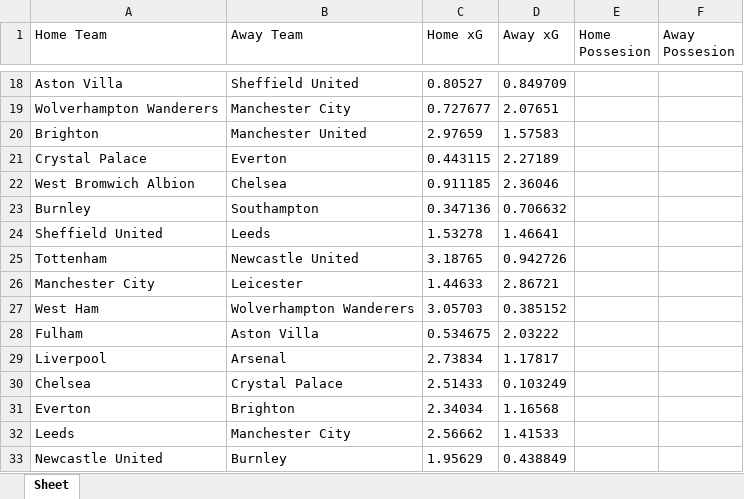
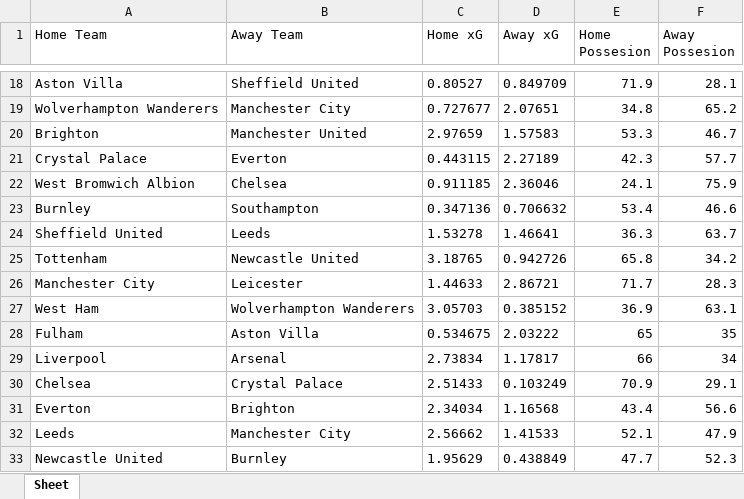
Before and after one commit to saahilp/EPLPredictor, an Excel workbook: EPLPredictorBackend/PLResults.xlsx, sheet Sheet, drawn as a sheet; only a part is shown, gaps mark what is left out; values as stored, in another font and other column widths than the file's, no borders; the diff covers the shown part only; the diff names each change by its address in the sheet, - before the commit and + after, or states it on an @@ line.

```diff
--- a/EPLPredictorBackend/PLResults.xlsx (sheet Sheet)
+++ b/EPLPredictorBackend/PLResults.xlsx (sheet Sheet)
-E18 (Home Possesion): (empty)
+E18 (Home Possesion): 71.9
-F18 (Away Possesion): (empty)
+F18 (Away Possesion): 28.1
-E19 (Home Possesion): (empty)
+E19 (Home Possesion): 34.8
-F19 (Away Possesion): (empty)
+F19 (Away Possesion): 65.2
-E20 (Home Possesion): (empty)
+E20 (Home Possesion): 53.3
-F20 (Away Possesion): (empty)
+F20 (Away Possesion): 46.7
-E21 (Home Possesion): (empty)
+E21 (Home Possesion): 42.3
-F21 (Away Possesion): (empty)
+F21 (Away Possesion): 57.7
-E22 (Home Possesion): (empty)
+E22 (Home Possesion): 24.1
-F22 (Away Possesion): (empty)
+F22 (Away Possesion): 75.9
-E23 (Home Possesion): (empty)
+E23 (Home Possesion): 53.4
-F23 (Away Possesion): (empty)
+F23 (Away Possesion): 46.6
-E24 (Home Possesion): (empty)
+E24 (Home Possesion): 36.3
-F24 (Away Possesion): (empty)
+F24 (Away Possesion): 63.7
-E25 (Home Possesion): (empty)
+E25 (Home Possesion): 65.8
-F25 (Away Possesion): (empty)
+F25 (Away Possesion): 34.2
-E26 (Home Possesion): (empty)
+E26 (Home Possesion): 71.7
-F26 (Away Possesion): (empty)
+F26 (Away Possesion): 28.3
-E27 (Home Possesion): (empty)
+E27 (Home Possesion): 36.9
-F27 (Away Possesion): (empty)
+F27 (Away Possesion): 63.1
-E28 (Home Possesion): (empty)
+E28 (Home Possesion): 65
-F28 (Away Possesion): (empty)
+F28 (Away Possesion): 35
-E29 (Home Possesion): (empty)
+E29 (Home Possesion): 66
-F29 (Away Possesion): (empty)
+F29 (Away Possesion): 34
-E30 (Home Possesion): (empty)
+E30 (Home Possesion): 70.9
-F30 (Away Possesion): (empty)
+F30 (Away Possesion): 29.1
-E31 (Home Possesion): (empty)
+E31 (Home Possesion): 43.4
-F31 (Away Possesion): (empty)
+F31 (Away Possesion): 56.6
-E32 (Home Possesion): (empty)
+E32 (Home Possesion): 52.1
-F32 (Away Possesion): (empty)
+F32 (Away Possesion): 47.9
-E33 (Home Possesion): (empty)
+E33 (Home Possesion): 47.7
-F33 (Away Possesion): (empty)
+F33 (Away Possesion): 52.3
```
Also changed, not shown: 238 edited cells elsewhere in this sheet, 3 other files.
